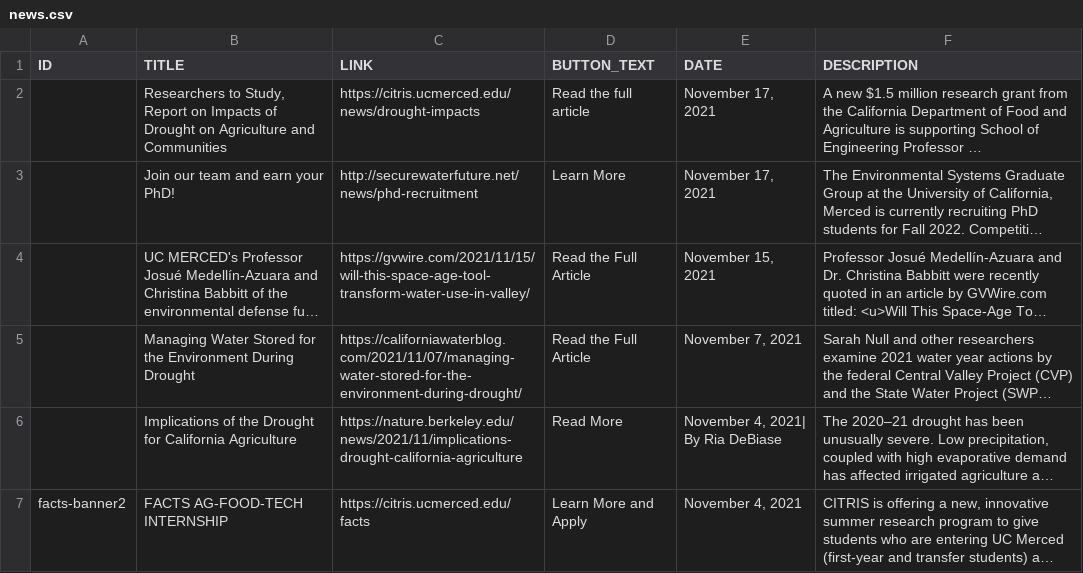
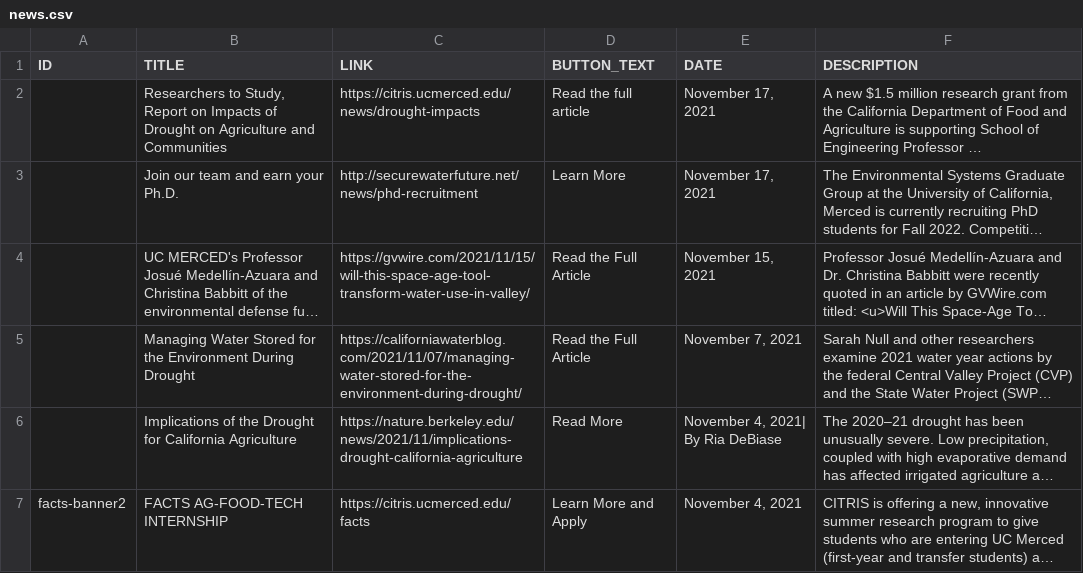
Before and after one commit to citris-ucmerced/SecureWaterFuture, a CSV file: news.csv, drawn as a sheet; only a part is shown; long unchanged cells end in …; the diff names each change by its address in the sheet, - before the commit and + after, or states it on an @@ line.

```diff
--- a/news.csv
+++ b/news.csv
-B3 (TITLE): Join our team and earn your PhD!
+B3 (TITLE): Join our team and earn your Ph.D.
```
Also changed, not shown: 2 other files.
